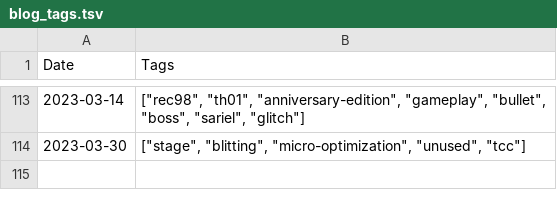
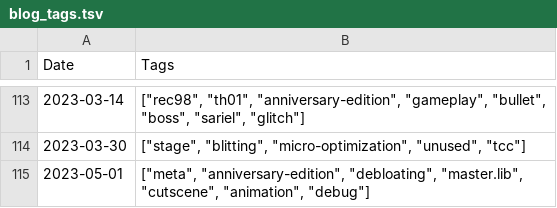
Before and after one commit to nmlgc/rec98.nmlgc.net, a TSV file: db/blog_tags.tsv, drawn as a sheet; only a part is shown, gaps mark what is left out.

```diff
--- a/db/blog_tags.tsv
+++ b/db/blog_tags.tsv
@@ -114 +114,2 @@ Date	Tags
 2023-03-30	["stage", "blitting", "micro-optimization", "unused", "tcc"]
+2023-05-01	["meta", "anniversary-edition", "debloating", "master.lib", "cutscene", "animation", "debug"]
```
Also changed, not shown: db/pushes.tsv, 6 other files.
